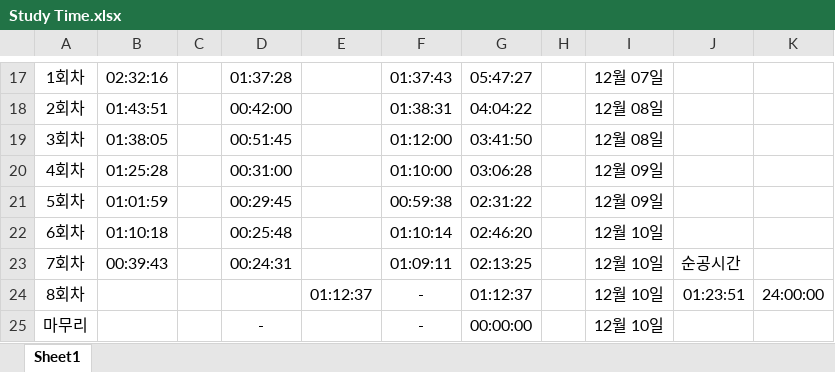
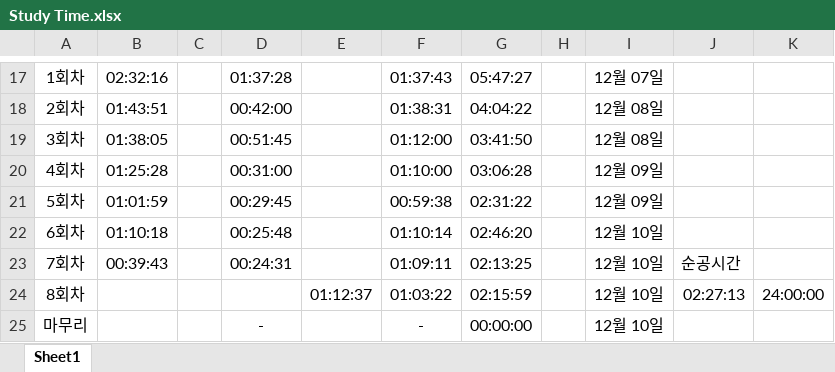
Before and after one commit to suhan0304/UnrealEngine_Study, an Excel workbook: GameProjectReport/Study Time.xlsx, sheet Sheet1, drawn as a sheet; only a part is shown, gaps mark what is left out; values as stored, in another font and other column widths than the file's, no borders; the diff names each change by its address in the sheet, - before the commit and + after, or states it on an @@ line.

Commit message:
Update Study Time.xlsx

```diff
--- a/GameProjectReport/Study Time.xlsx (sheet Sheet1)
+++ b/GameProjectReport/Study Time.xlsx (sheet Sheet1)
-F24: -
+F24: 01:03:22
-G24: 01:12:37
+G24: 02:15:59
-J24: 01:23:51
+J24: 02:27:13
```
